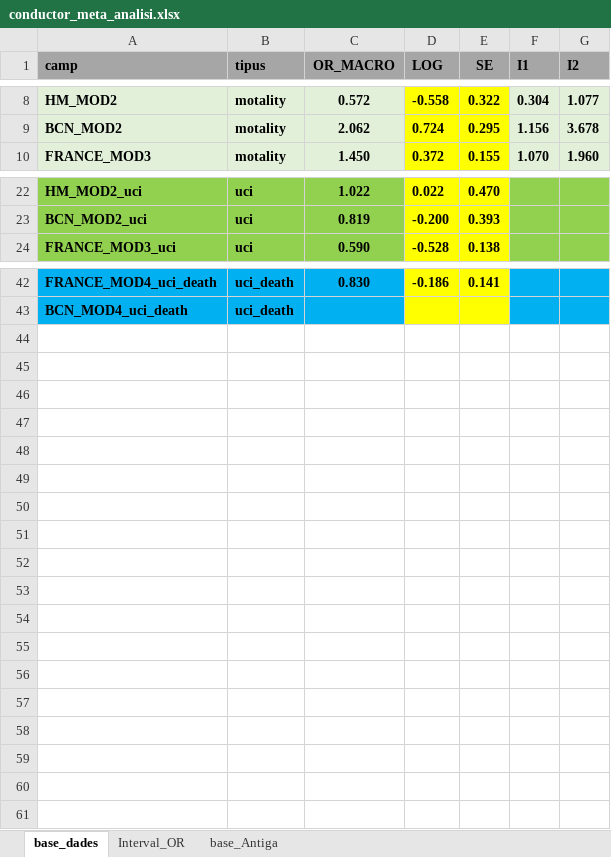
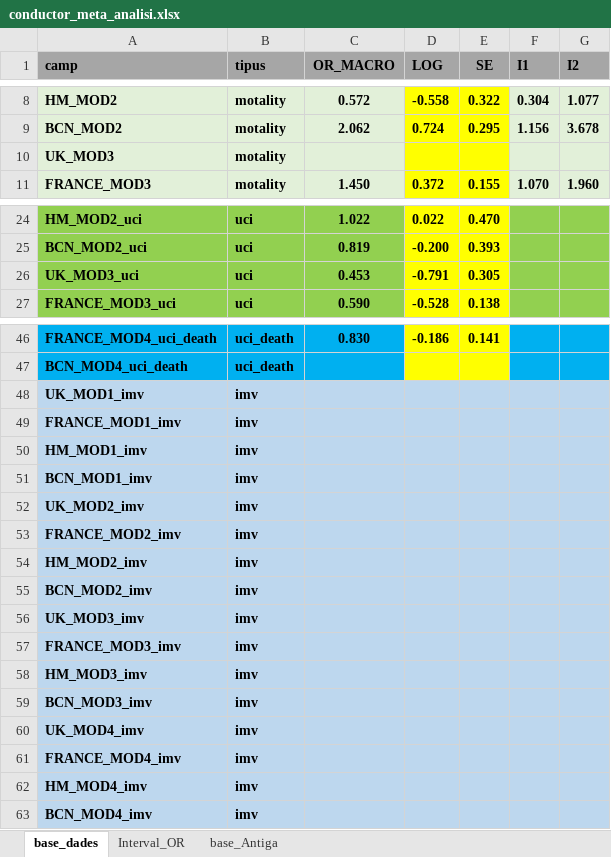
Before and after one commit to USR-DAPCAT/Meta_Analisis, an Excel workbook: conductor_meta_analisi.xlsx, sheet base_dades, drawn as a sheet; only a part is shown, gaps mark what is left out; values as stored, in another font and other column widths than the file's, no borders; the diff covers the shown part only; the diff names each change by its address in the sheet, - before the commit and + after, or states it on an @@ line.

Commit message:
act

```diff
--- a/conductor_meta_analisi.xlsx (sheet base_dades)
+++ b/conductor_meta_analisi.xlsx (sheet base_dades)
+row 10: UK_MOD3 | motality
+row 26: UK_MOD3_uci | uci | 0.453 | -0.791 | 0.305
+row 48: UK_MOD1_imv | imv
+row 49: FRANCE_MOD1_imv | imv
+row 50: HM_MOD1_imv | imv
+row 51: BCN_MOD1_imv | imv
+row 52: UK_MOD2_imv | imv
+row 53: FRANCE_MOD2_imv | imv
+row 54: HM_MOD2_imv | imv
+row 55: BCN_MOD2_imv | imv
+row 56: UK_MOD3_imv | imv
+row 57: FRANCE_MOD3_imv | imv
+row 58: HM_MOD3_imv | imv
+row 59: BCN_MOD3_imv | imv
+row 60: UK_MOD4_imv | imv
+row 61: FRANCE_MOD4_imv | imv
+row 62: HM_MOD4_imv | imv
+row 63: BCN_MOD4_imv | imv
```
Also changed, not shown: 2 added rows elsewhere in this sheet, formulas that keep their value.
